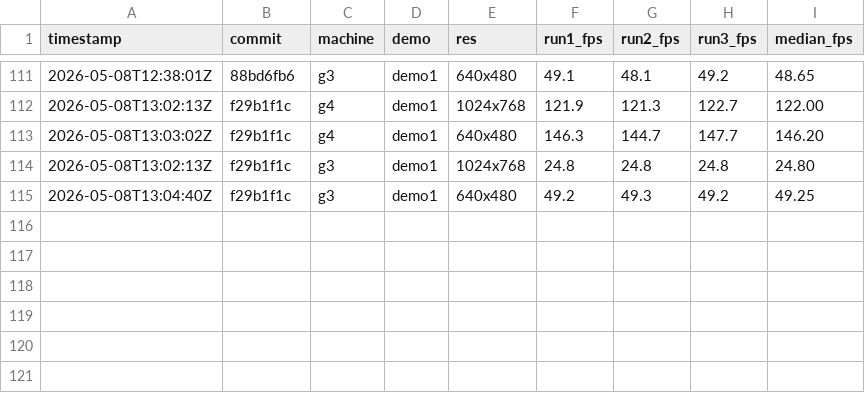
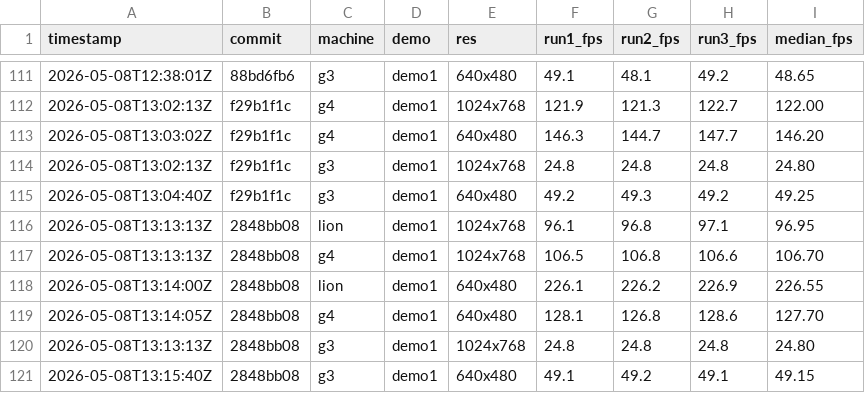
Before and after one commit to matthewdeaves/old-mac-quakespasm, a CSV file: benchmarks/results.csv, drawn as a sheet; only a part is shown, gaps mark what is left out.

Commit message:
bench: Goal pivot — §13.6 G4 visuals re-enabled (HEAD 2848bb08)
  g3 demo1 1024x768    24.80 fps
  g3 demo1 640x480     49.15 fps
  g4 demo1 1024x768    106.70 fps
  g4 demo1 640x480     127.70 fps
  lion demo1 1024x768    96.95 fps
  lion demo1 640x480     226.55 fps

```diff
--- a/benchmarks/results.csv
+++ b/benchmarks/results.csv
@@ -115 +115,7 @@ timestamp,commit,machine,demo,res,run1_fps,run2_fps,run3_fps,median_fps
 2026-05-08T13:04:40Z,f29b1f1c,g3,demo1,640x480,49.2,49.3,49.2,49.25
+2026-05-08T13:13:13Z,2848bb08,lion,demo1,1024x768,96.1,96.8,97.1,96.95
+2026-05-08T13:13:13Z,2848bb08,g4,demo1,1024x768,106.5,106.8,106.6,106.70
+2026-05-08T13:14:00Z,2848bb08,lion,demo1,640x480,226.1,226.2,226.9,226.55
+2026-05-08T13:14:05Z,2848bb08,g4,demo1,640x480,128.1,126.8,128.6,127.70
+2026-05-08T13:13:13Z,2848bb08,g3,demo1,1024x768,24.8,24.8,24.8,24.80
+2026-05-08T13:15:40Z,2848bb08,g3,demo1,640x480,49.1,49.2,49.1,49.15
```
Also changed, not shown: 18 other files.
